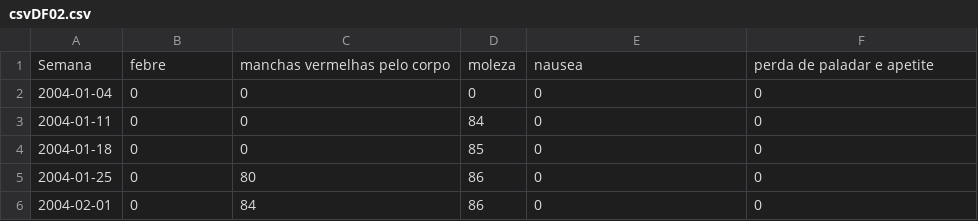
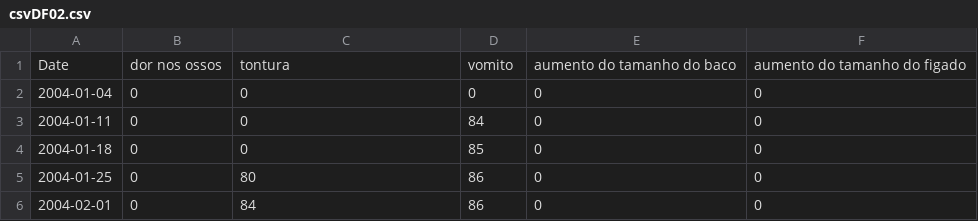
Before and after one commit to Flaviommrs/MC536---Data-Mining-Nao-Machine-Learning, a CSV file: PrevisaodeEstoque/trends/Centro/csvDF02.csv, drawn as a sheet; only a part is shown.

```diff
--- a/PrevisaodeEstoque/trends/Centro/csvDF02.csv
+++ b/PrevisaodeEstoque/trends/Centro/csvDF02.csv
@@ -1,2 +1,2 @@
-Semana,febre,manchas vermelhas pelo corpo,moleza,nausea,perda de paladar e apetite
+Date,dor nos ossos,tontura,vomito,aumento do tamanho do baco,aumento do tamanho do figado
 2004-01-04,0,0,0,0,0
```
Also changed, not shown: PrevisaodeEstoque/trends/Centro/csvGO02.csv, PrevisaodeEstoque/trends/Centro/csvMS02.csv, 15 other files.
